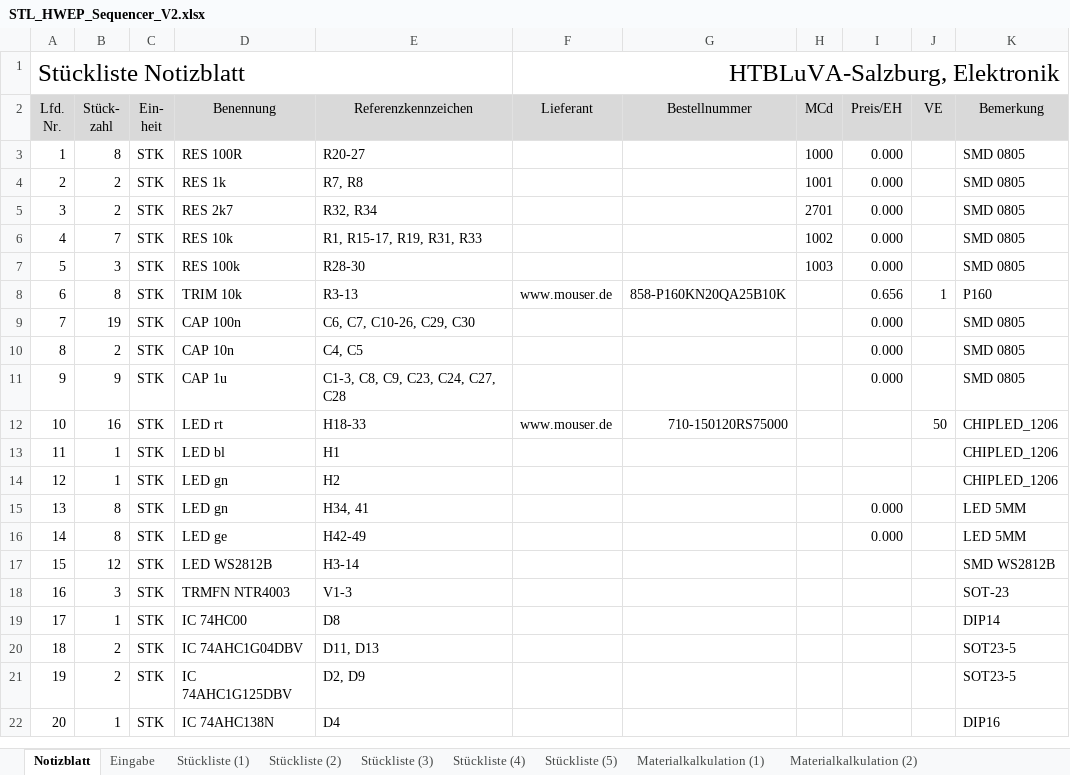
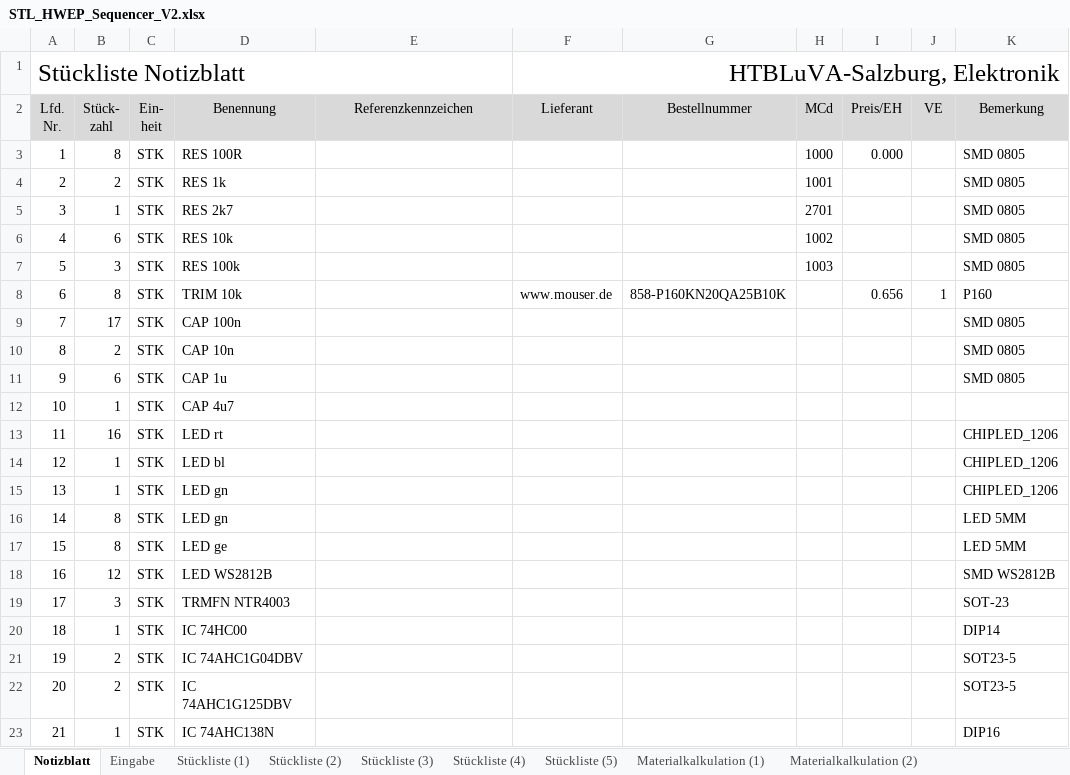
Before and after one commit to s-grundner/HWEP-Sequencer, an Excel workbook: docu/v2/STL_HWEP_Sequencer_V2.xlsx, sheet Notizblatt, drawn as a sheet; only a part is shown; values as stored, in another font and other column widths than the file's, no borders; addresses are those after the commit; the diff covers the shown part only; the diff names each change by its address in the sheet, - before the commit and + after, or states it on an @@ line.

```diff
--- a/docu/v2/STL_HWEP_Sequencer_V2.xlsx (sheet Notizblatt)
+++ b/docu/v2/STL_HWEP_Sequencer_V2.xlsx (sheet Notizblatt)
-E3 (Referenzkennzeichen): R20-27
+E3 (Referenzkennzeichen): (empty)
-E4 (Referenzkennzeichen): R7, R8
+E4 (Referenzkennzeichen): (empty)
-I4:I7 (Preis/EH): 0.000
+I4:I7 (Preis/EH): (empty)
-B5 (Stück- zahl): 2
+B5 (Stück- zahl): 1
-E5 (Referenzkennzeichen): R32, R34
+E5 (Referenzkennzeichen): (empty)
-B6 (Stück- zahl): 7
+B6 (Stück- zahl): 6
-E6 (Referenzkennzeichen): R1, R15-17, R19, R31, R33
+E6 (Referenzkennzeichen): (empty)
-E7 (Referenzkennzeichen): R28-30
+E7 (Referenzkennzeichen): (empty)
-E8 (Referenzkennzeichen): R3-13
+E8 (Referenzkennzeichen): (empty)
-B9 (Stück- zahl): 19
+B9 (Stück- zahl): 17
-E9 (Referenzkennzeichen): C6, C7, C10-26, C29, C30
+E9 (Referenzkennzeichen): (empty)
-I9:I11 (Preis/EH): 0.000
+I9:I11 (Preis/EH): (empty)
-E10 (Referenzkennzeichen): C4, C5
+E10 (Referenzkennzeichen): (empty)
-B11 (Stück- zahl): 9
+B11 (Stück- zahl): 6
-E11 (Referenzkennzeichen): C1-3, C8, C9, C23, C24, C27, C28
+E11 (Referenzkennzeichen): (empty)
+row 12: 10 | 1 | STK | CAP 4u7
@@ column A (Lfd. Nr.) renumbered between rows 13 and 126 @@
-E13 (Referenzkennzeichen): H18-33
+E13 (Referenzkennzeichen): (empty)
-F13 (Lieferant): www.mouser.de
+F13 (Lieferant): (empty)
-G13 (Bestellnummer): 710-150120RS75000
+G13 (Bestellnummer): (empty)
-J13 (VE): 50
+J13 (VE): (empty)
-E14 (Referenzkennzeichen): H1
+E14 (Referenzkennzeichen): (empty)
-E15 (Referenzkennzeichen): H2
+E15 (Referenzkennzeichen): (empty)
-E16 (Referenzkennzeichen): H34, 41
+E16 (Referenzkennzeichen): (empty)
-I16:I17 (Preis/EH): 0.000
+I16:I17 (Preis/EH): (empty)
-E17 (Referenzkennzeichen): H42-49
+E17 (Referenzkennzeichen): (empty)
-E18 (Referenzkennzeichen): H3-14
+E18 (Referenzkennzeichen): (empty)
-E19 (Referenzkennzeichen): V1-3
+E19 (Referenzkennzeichen): (empty)
-E20 (Referenzkennzeichen): D8
+E20 (Referenzkennzeichen): (empty)
-E21 (Referenzkennzeichen): D11, D13
+E21 (Referenzkennzeichen): (empty)
-E22 (Referenzkennzeichen): D2, D9
+E22 (Referenzkennzeichen): (empty)
-E23 (Referenzkennzeichen): D4
+E23 (Referenzkennzeichen): (empty)
```
Also changed, not shown: 1 removed row, 12 edited cells and merged cells elsewhere in this sheet, sheet Eingabe, sheet Stückliste (1), sheet Stückliste (2), sheet Stückliste (3), sheet Stückliste (4), sheet Stückliste (5), 3 more sheets, 23 other files.
